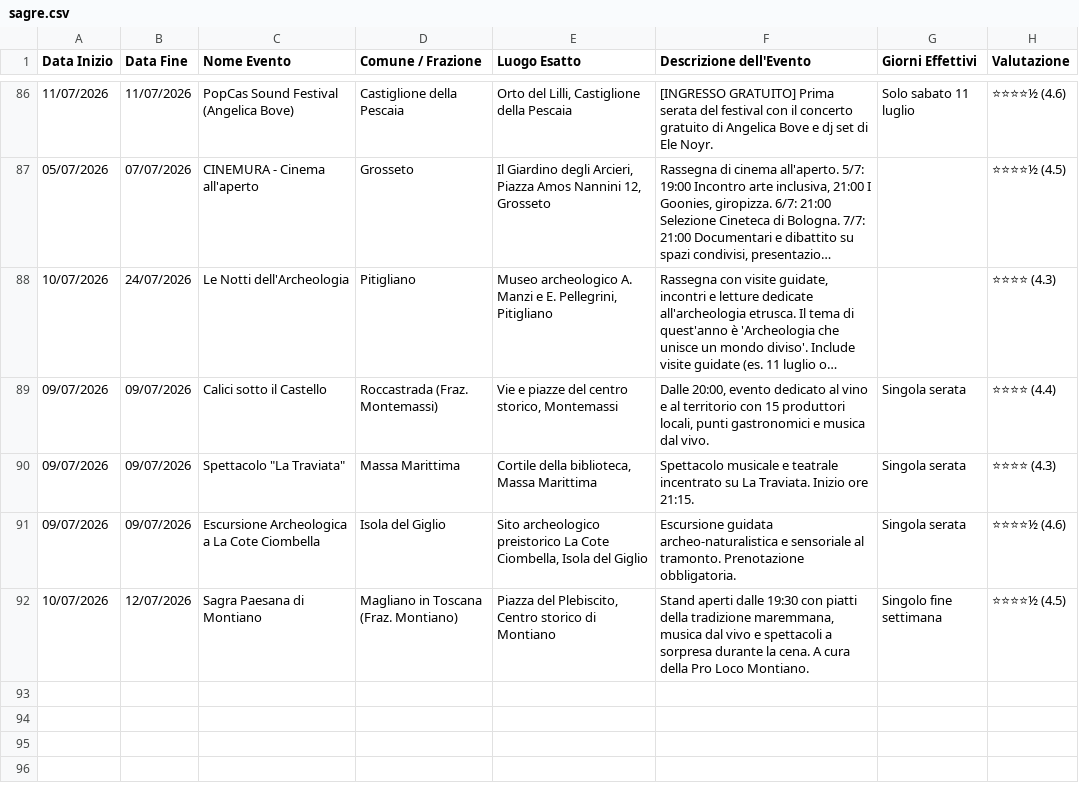
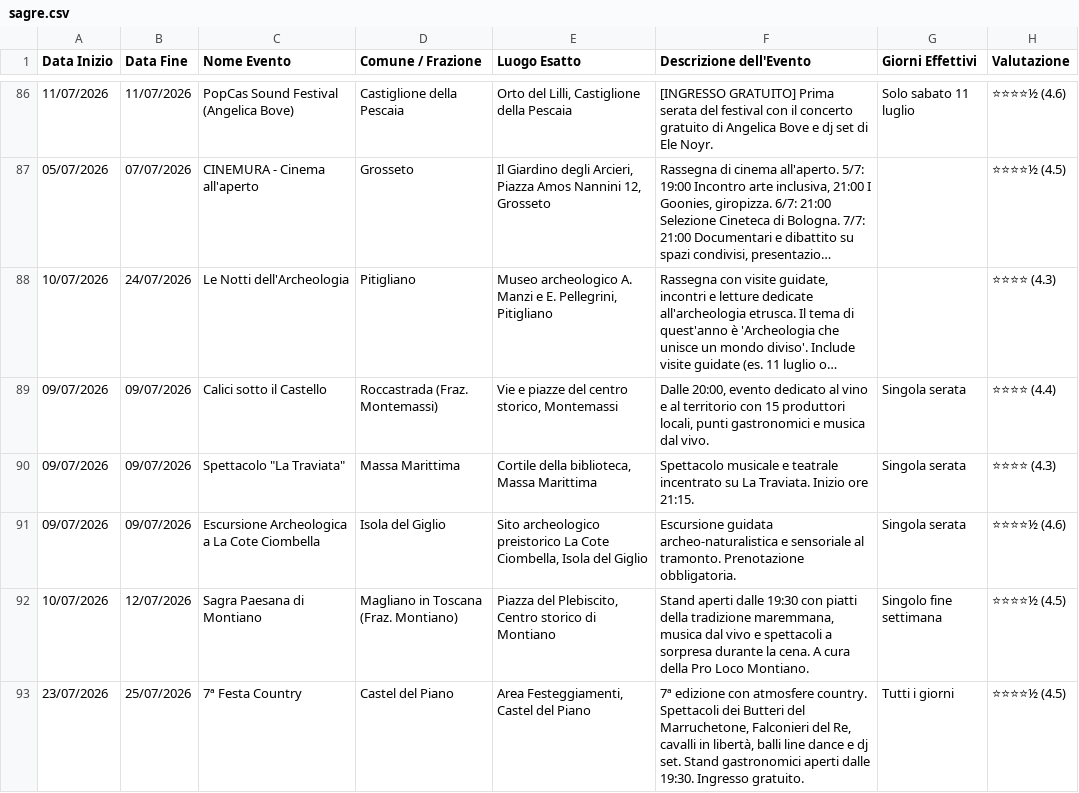
Before and after one commit to infomichelerosati/SagreGrosseto, a CSV file: sagre.csv, drawn as a sheet; only a part is shown, gaps mark what is left out; long unchanged cells end in …; the diff names each change by its address in the sheet, - before the commit and + after, or states it on an @@ line.

Commit message:
Aggiunta 7^ Festa Country a Castel del Piano

```diff
--- a/sagre.csv
+++ b/sagre.csv
+row 93: 23/07/2026 | 25/07/2026 | 7ª Festa Country | Castel del Piano | Area Festeggiamenti, Castel del Piano | 7ª edizione con atmosfere country. Spettacoli dei Butteri del Marruchetone, Falconieri del Re, cavalli in libertà, balli line dance e dj set. Stand gastronomici aperti dalle 19:30. Ingresso gratuito. | Tutti i giorni | ⭐⭐⭐⭐½ (4.5)
```
